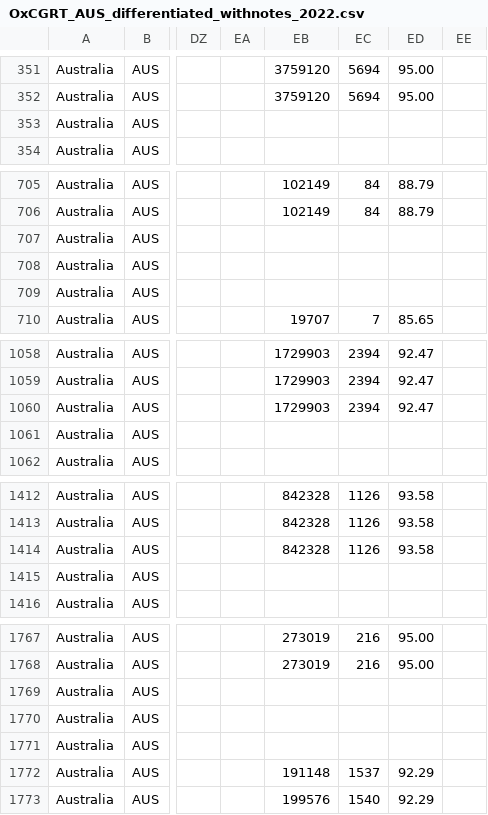
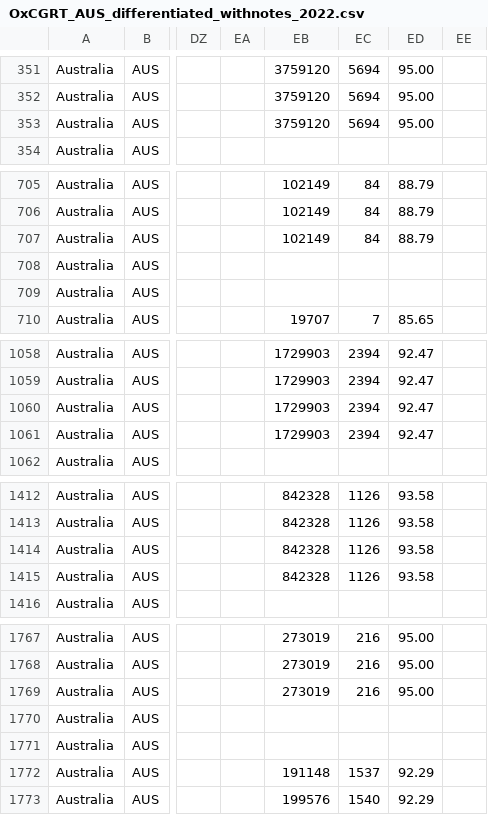
Before and after one commit to QiuXiangyu-Ben/covid-policy-tracker, a CSV file: data/Australia/OxCGRT_AUS_differentiated_withnotes_2022.csv, drawn as a sheet; only a part is shown, gaps mark what is left out; the diff covers the shown part only; the diff names each change by its address in the sheet, - before the commit and + after, or states it on an @@ line.

```diff
--- a/data/Australia/OxCGRT_AUS_differentiated_withnotes_2022.csv
+++ b/data/Australia/OxCGRT_AUS_differentiated_withnotes_2022.csv
-EB353: (empty)
+EB353: 3759120
-EC353: (empty)
+EC353: 5694
-ED353: (empty)
+ED353: 95.00
-EB707: (empty)
+EB707: 102149
-EC707: (empty)
+EC707: 84
-ED707: (empty)
+ED707: 88.79
-EB1061: (empty)
+EB1061: 1729903
-EC1061: (empty)
+EC1061: 2394
-ED1061: (empty)
+ED1061: 92.47
-EB1415: (empty)
+EB1415: 842328
-EC1415: (empty)
+EC1415: 1126
-ED1415: (empty)
+ED1415: 93.58
-EB1769: (empty)
+EB1769: 273019
-EC1769: (empty)
+EC1769: 216
-ED1769: (empty)
+ED1769: 95.00
```
Also changed, not shown: 9 edited cells elsewhere in this file, data/United Kingdom/OxCGRT_GBR_differentiated_withnotes_2022.csv, 12 other files.
